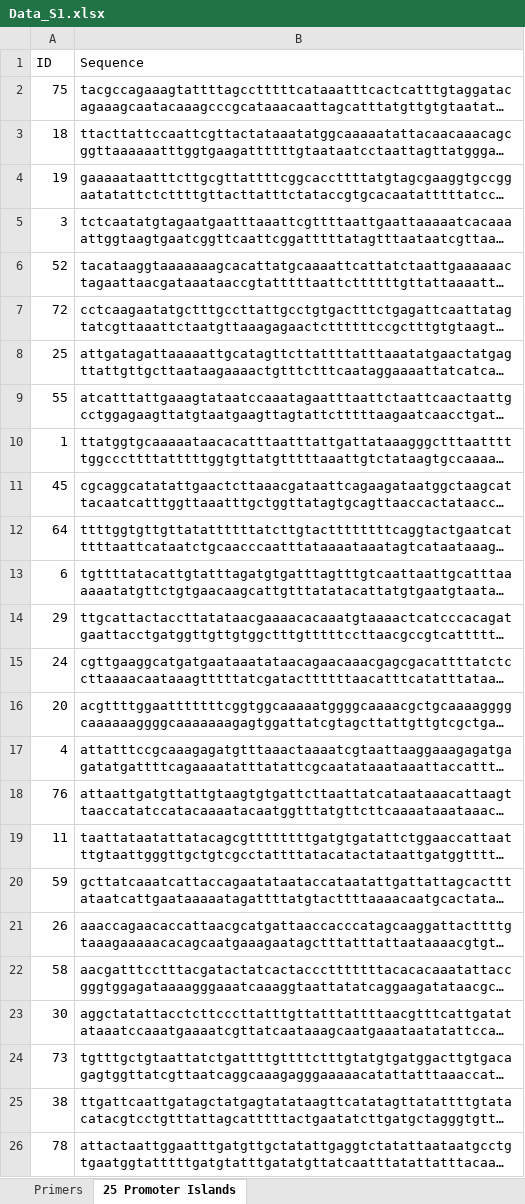
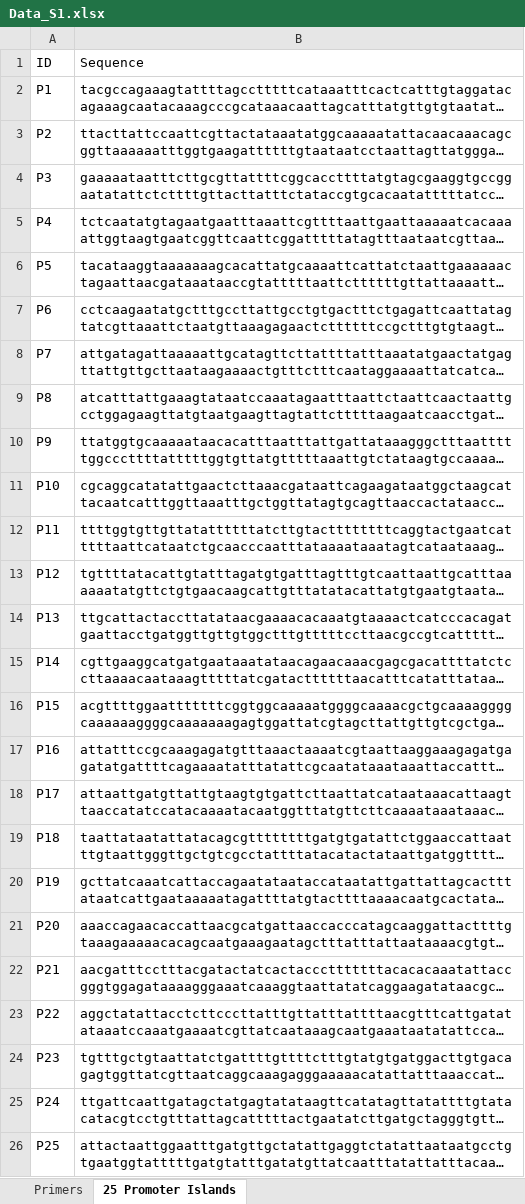
Before and after one commit to tfuqua95/promoter_islands, an Excel workbook: Data_S1.xlsx, sheet 25 Promoter Islands, drawn as a sheet; long unchanged cells end in …; values as stored, in another font and other column widths than the file's, no borders; the diff names each change by its address in the sheet, - before the commit and + after, or states it on an @@ line.

```diff
--- a/Data_S1.xlsx (sheet 25 Promoter Islands)
+++ b/Data_S1.xlsx (sheet 25 Promoter Islands)
-A2 (ID): 75
+A2 (ID): P1
-A3 (ID): 18
+A3 (ID): P2
-A4 (ID): 19
+A4 (ID): P3
-A5 (ID): 3
+A5 (ID): P4
-A6 (ID): 52
+A6 (ID): P5
-A7 (ID): 72
+A7 (ID): P6
-A8 (ID): 25
+A8 (ID): P7
-A9 (ID): 55
+A9 (ID): P8
-A10 (ID): 1
+A10 (ID): P9
-A11 (ID): 45
+A11 (ID): P10
-A12 (ID): 64
+A12 (ID): P11
-A13 (ID): 6
+A13 (ID): P12
-A14 (ID): 29
+A14 (ID): P13
-A15 (ID): 24
+A15 (ID): P14
-A16 (ID): 20
+A16 (ID): P15
-A17 (ID): 4
+A17 (ID): P16
-A18 (ID): 76
+A18 (ID): P17
-A19 (ID): 11
+A19 (ID): P18
-A20 (ID): 59
+A20 (ID): P19
-A21 (ID): 26
+A21 (ID): P20
-A22 (ID): 58
+A22 (ID): P21
-A23 (ID): 30
+A23 (ID): P22
-A24 (ID): 73
+A24 (ID): P23
-A25 (ID): 38
+A25 (ID): P24
-A26 (ID): 78
+A26 (ID): P25
```
Also changed, not shown: sheet Primers, 6 other files.
